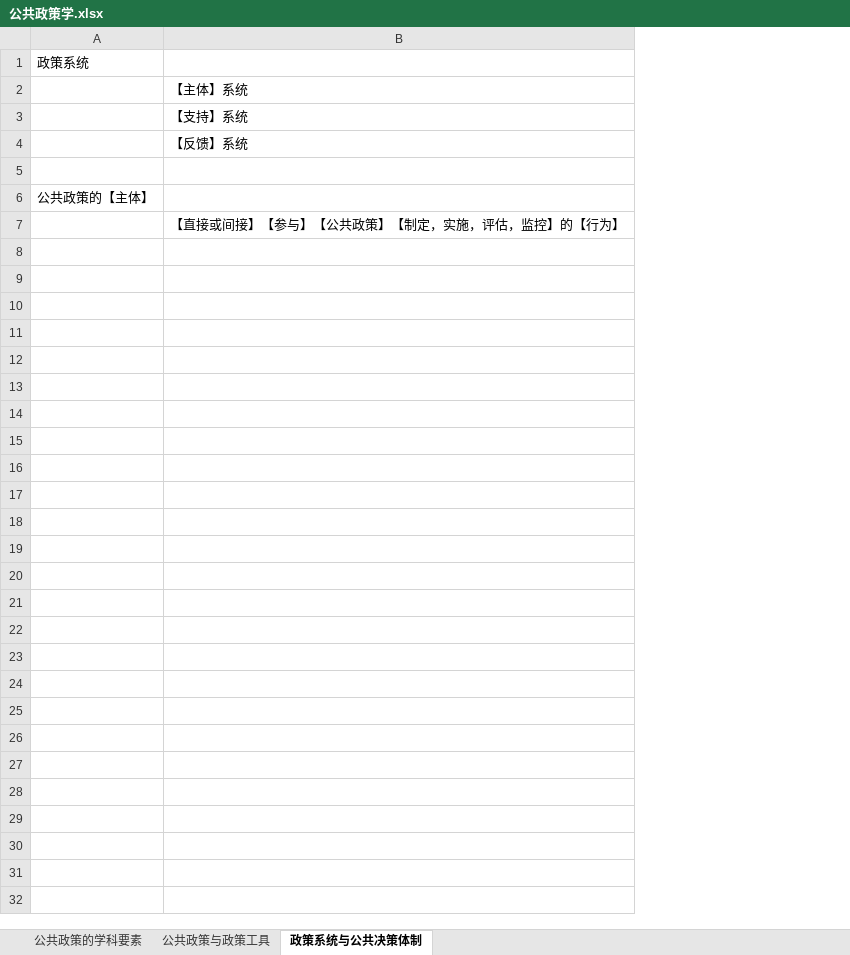
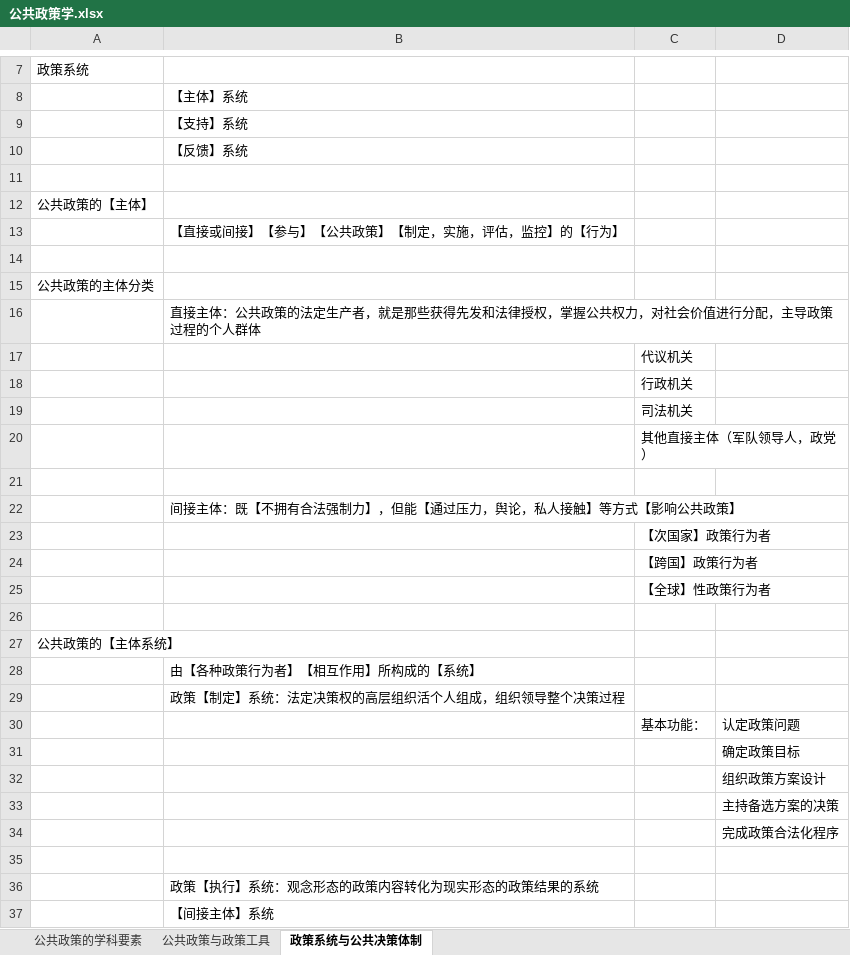
Before and after one commit to xieshiwei/ZK, an Excel workbook: ggzc/公共政策学.xlsx, sheet 政策系统与公共决策体制, drawn as a sheet; only a part is shown, gaps mark what is left out; values as stored, in another font and other column widths than the file's, no borders; addresses are those after the commit; the diff covers the shown part only; the diff names each change by its address in the sheet, - before the commit and + after, or states it on an @@ line.

```diff
--- a/ggzc/公共政策学.xlsx (sheet 政策系统与公共决策体制)
+++ b/ggzc/公共政策学.xlsx (sheet 政策系统与公共决策体制)
+column C, empty
+column D, empty
+row 14: (empty)
+row 15: 公共政策的主体分类
+row 16:  | 直接主体：公共政策的法定生产者，就是那些获得先发和法律授权，掌握公共权力，对社会价值进行分配，主导政策过程的个人群体
+row 17:  |  | 代议机关
+row 18:  |  | 行政机关
+row 19:  |  | 司法机关
+row 20:  |  | 其他直接主体（军队领导人，政党）
+row 21: (empty)
+row 22:  | 间接主体：既【不拥有合法强制力】，但能【通过压力，舆论，私人接触】等方式【影响公共政策】
+row 23:  |  | 【次国家】政策行为者
+row 24:  |  | 【跨国】政策行为者
+row 25:  |  | 【全球】性政策行为者
+row 26: (empty)
+row 27: 公共政策的【主体系统】
+row 28:  | 由【各种政策行为者】【相互作用】所构成的【系统】
+row 29:  | 政策【制定】系统：法定决策权的高层组织活个人组成，组织领导整个决策过程
+row 30:  |  | 基本功能： | 认定政策问题
+row 31:  |  |  | 确定政策目标
+row 32:  |  |  | 组织政策方案设计
+row 33:  |  |  | 主持备选方案的决策
+row 34:  |  |  | 完成政策合法化程序
+row 35: (empty)
+row 36:  | 政策【执行】系统：观念形态的政策内容转化为现实形态的政策结果的系统
+row 37:  | 【间接主体】系统
```
Also changed, not shown: 6 added rows elsewhere in this sheet, ggzc/Q.xlsx.
